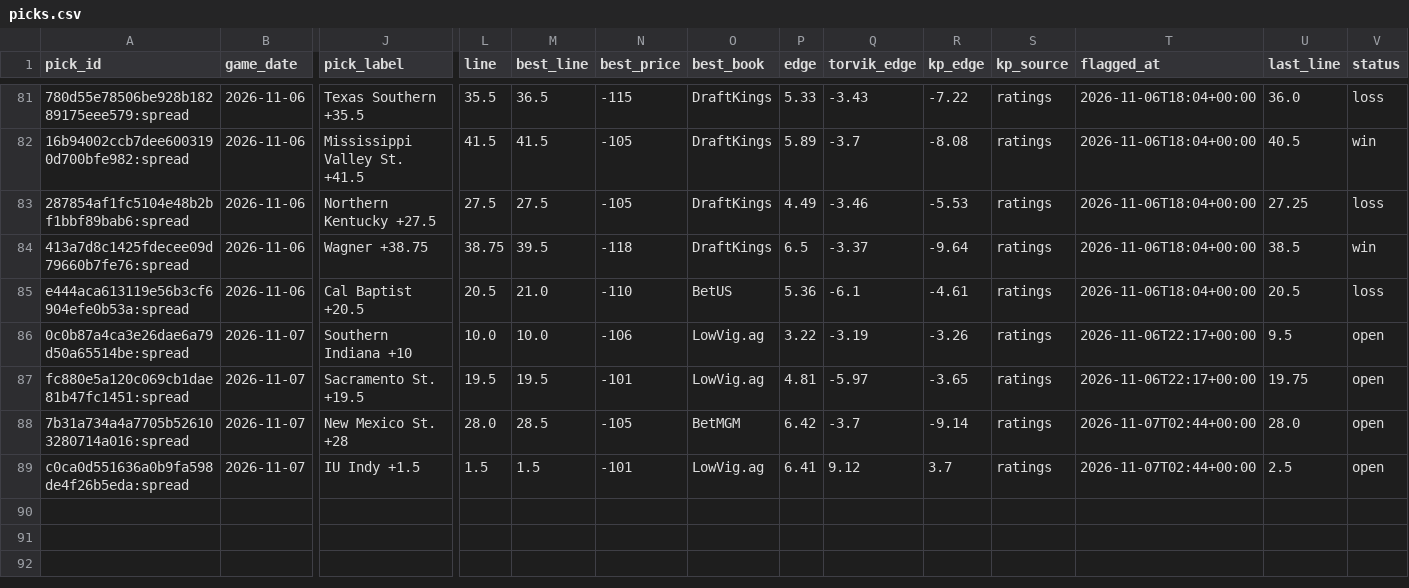
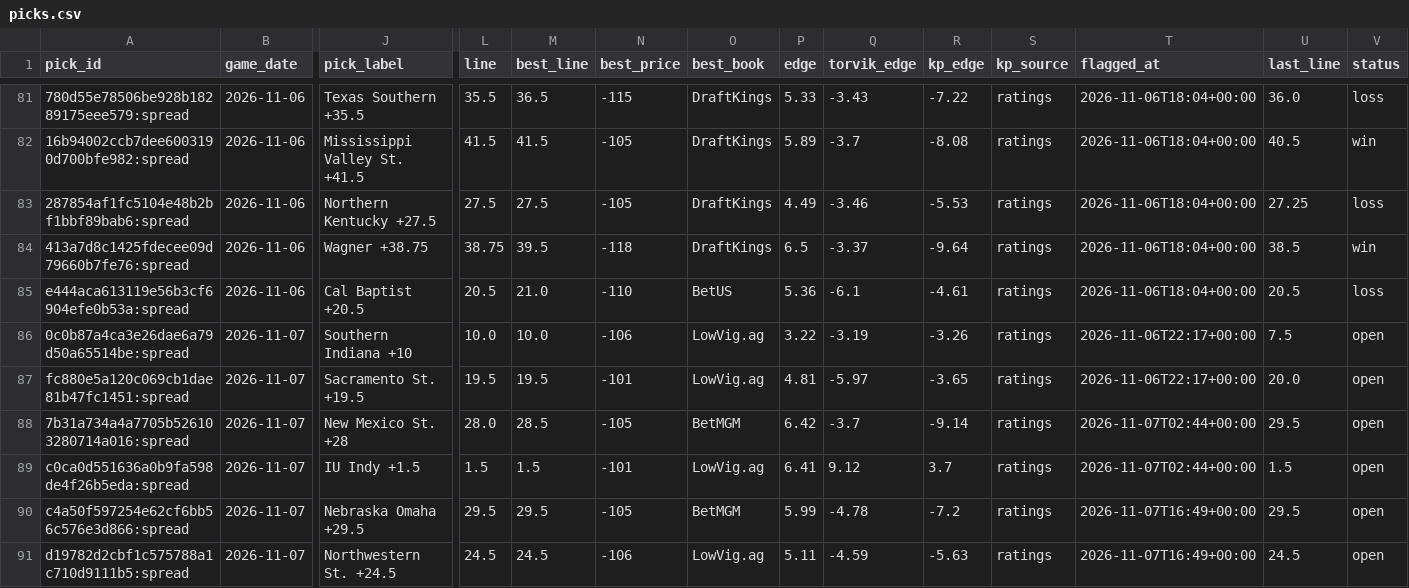
Before and after one commit to wheehawk/CBB_Mispricing, a CSV file: data/picks.csv, drawn as a sheet; only a part is shown, gaps mark what is left out; rows hold the shown columns only; the diff names each change by its address in the sheet, - before the commit and + after, or states it on an @@ line.

```diff
--- a/data/picks.csv
+++ b/data/picks.csv
-U86 (last_line): 9.5
+U86 (last_line): 7.5
-U87 (last_line): 19.75
+U87 (last_line): 20.0
-U88 (last_line): 28.0
+U88 (last_line): 29.5
-U89 (last_line): 2.5
+U89 (last_line): 1.5
+row 90: c4a50f597254e62cf6bb56c576e3d866:spread | 2026-11-07 | Nebraska Omaha +29.5 | 29.5 | 29.5 | -105 | BetMGM | 5.99 | -4.78 | -7.2 | ratings | 2026-11-07T16:49+00:00 | 29.5 | open
+row 91: d19782d2cbf1c575788a1c710d9111b5:spread | 2026-11-07 | Northwestern St. +24.5 | 24.5 | 24.5 | -106 | LowVig.ag | 5.11 | -4.59 | -5.63 | ratings | 2026-11-07T16:49+00:00 | 24.5 | open
```
Also changed, not shown: 2 other files.
